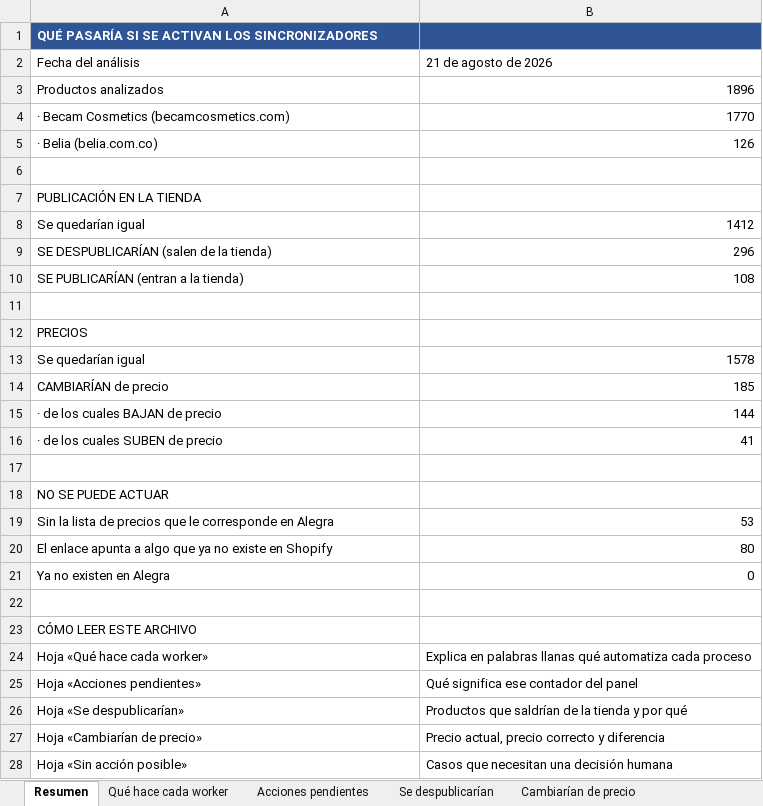
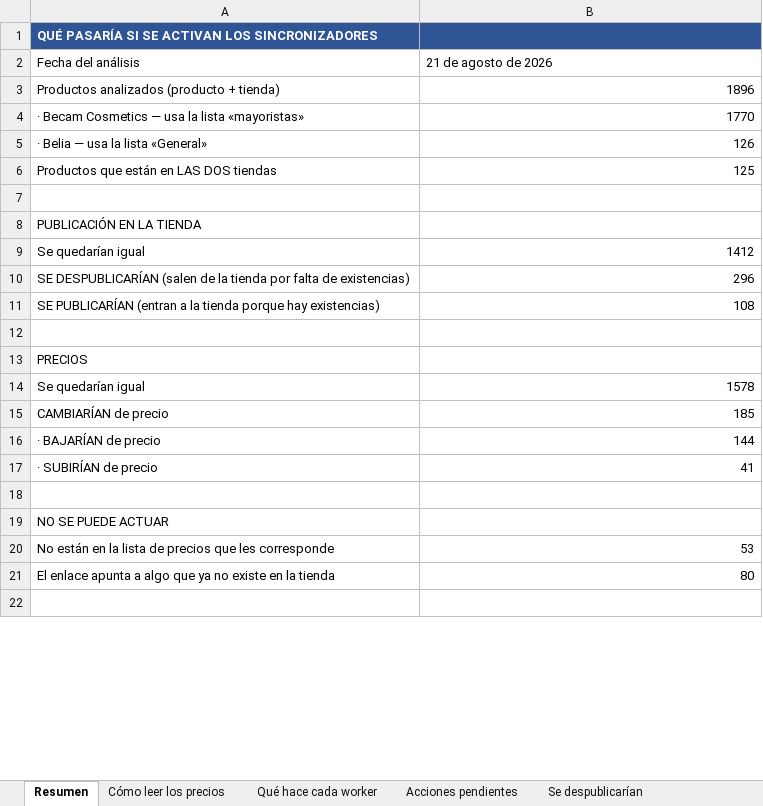
Before and after one commit to apiflujos/admin_panel_central, an Excel workbook: docs/auditorias/becam-belia-reporte-sincronizacion-2026-08-21.xlsx, sheet Resumen, drawn as a sheet; only a part is shown; values as stored, in another font and other column widths than the file's, no borders; removed rows and columns are numbered as before the commit, all else as after; the diff covers the shown part only; the diff names each change by its address in the sheet, - before the commit and + after, or states it on an @@ line.

```diff
--- a/docs/auditorias/becam-belia-reporte-sincronizacion-2026-08-21.xlsx (sheet Resumen)
+++ b/docs/auditorias/becam-belia-reporte-sincronizacion-2026-08-21.xlsx (sheet Resumen)
+sheet tab: Cómo leer los precios
-A3 (Fecha del análisis): Productos analizados
+A3 (Fecha del análisis): Productos analizados (producto + tienda)
-A4 (Fecha del análisis): · Becam Cosmetics (becamcosmetics.com)
+A4 (Fecha del análisis): · Becam Cosmetics — usa la lista «mayoristas»
-A5 (Fecha del análisis): · Belia (belia.com.co)
+A5 (Fecha del análisis): · Belia — usa la lista «General»
+row 6: Productos que están en LAS DOS tiendas | 125
-A10 (Fecha del análisis): …de la tienda)
+A10 (Fecha del análisis): …de la tienda por falta de existencias)
-A11 (Fecha del análisis): …a la tienda)
+A11 (Fecha del análisis): …a la tienda porque hay existencias)
-A16 (Fecha del análisis): · de los cuales BAJAN de precio
+A16 (Fecha del análisis): · BAJARÍAN de precio
-A17 (Fecha del análisis): · de los cuales SUBEN de precio
+A17 (Fecha del análisis): · SUBIRÍAN de precio
-A20 (Fecha del análisis): Sin la lista de precios que le corresponde en Alegra
+A20 (Fecha del análisis): No están en la lista de precios que les corresponde
-A21 (Fecha del análisis): …existe en Shopify
+A21 (Fecha del análisis): …existe en la tienda
-row 21: Ya no existen en Alegra | 0
-row 23: CÓMO LEER ESTE ARCHIVO
-row 24: Hoja «Qué hace cada worker» | Explica en palabras llanas qué automatiza cada proceso
-row 25: Hoja «Acciones pendientes» | Qué significa ese contador del panel
-row 26: Hoja «Se despublicarían» | Productos que saldrían de la tienda y por qué
-row 27: Hoja «Cambiarían de precio» | Precio actual, precio correcto y diferencia
-row 28: Hoja «Sin acción posible» | Casos que necesitan una decisión humana
```
Also changed, not shown: 1 added row and 2 removed rows elsewhere in this sheet, sheet Detalle completo, sheet Cambiarían de precio, sheet Sin acción posible, other sheet tabs.
